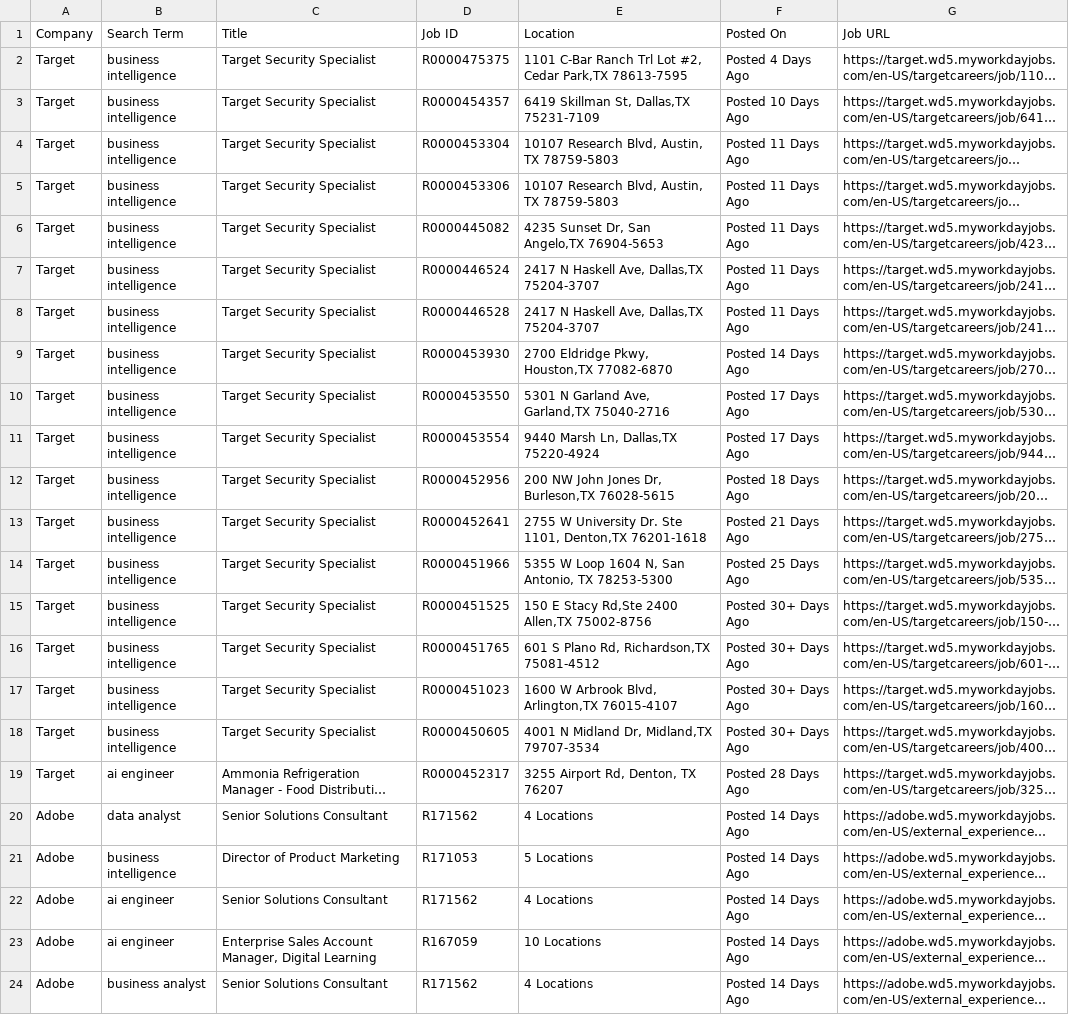
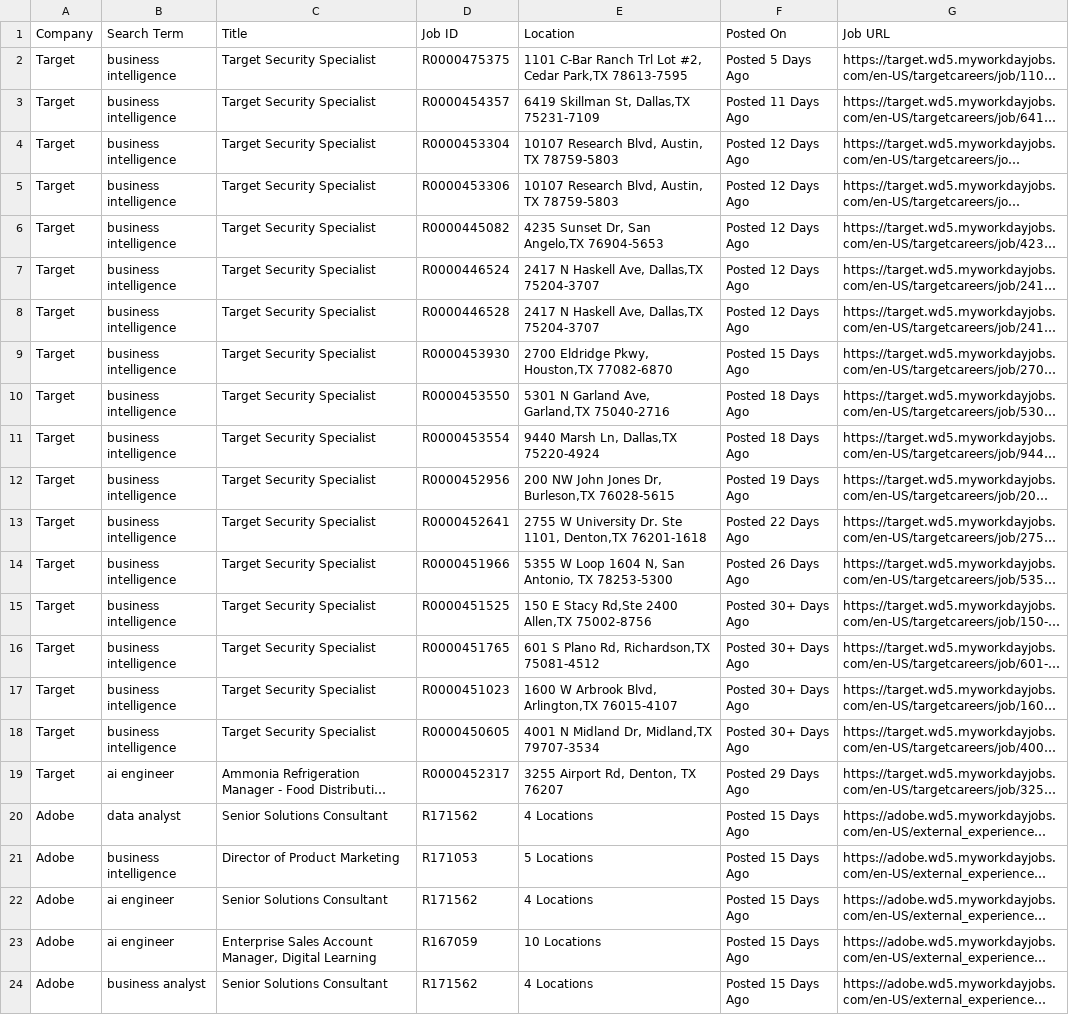
Before and after one commit to melbydick/BUSA521-Capstone, a CSV file: all_jobs.csv, drawn as a sheet; long unchanged cells end in …; the diff names each change by its address in the sheet, - before the commit and + after, or states it on an @@ line.

```diff
--- a/all_jobs.csv
+++ b/all_jobs.csv
-F2 (Posted On): Posted 4 Days Ago
+F2 (Posted On): Posted 5 Days Ago
-F3 (Posted On): Posted 10 Days Ago
+F3 (Posted On): Posted 11 Days Ago
-F4:F8 (Posted On): Posted 11 Days Ago
+F4:F8 (Posted On): Posted 12 Days Ago
-F9 (Posted On): Posted 14 Days Ago
+F9 (Posted On): Posted 15 Days Ago
-F10:F11 (Posted On): Posted 17 Days Ago
+F10:F11 (Posted On): Posted 18 Days Ago
-F12 (Posted On): Posted 18 Days Ago
+F12 (Posted On): Posted 19 Days Ago
-F13 (Posted On): Posted 21 Days Ago
+F13 (Posted On): Posted 22 Days Ago
-F14 (Posted On): Posted 25 Days Ago
+F14 (Posted On): Posted 26 Days Ago
-F19 (Posted On): Posted 28 Days Ago
+F19 (Posted On): Posted 29 Days Ago
-F20:F24 (Posted On): Posted 14 Days Ago
+F20:F24 (Posted On): Posted 15 Days Ago
```
